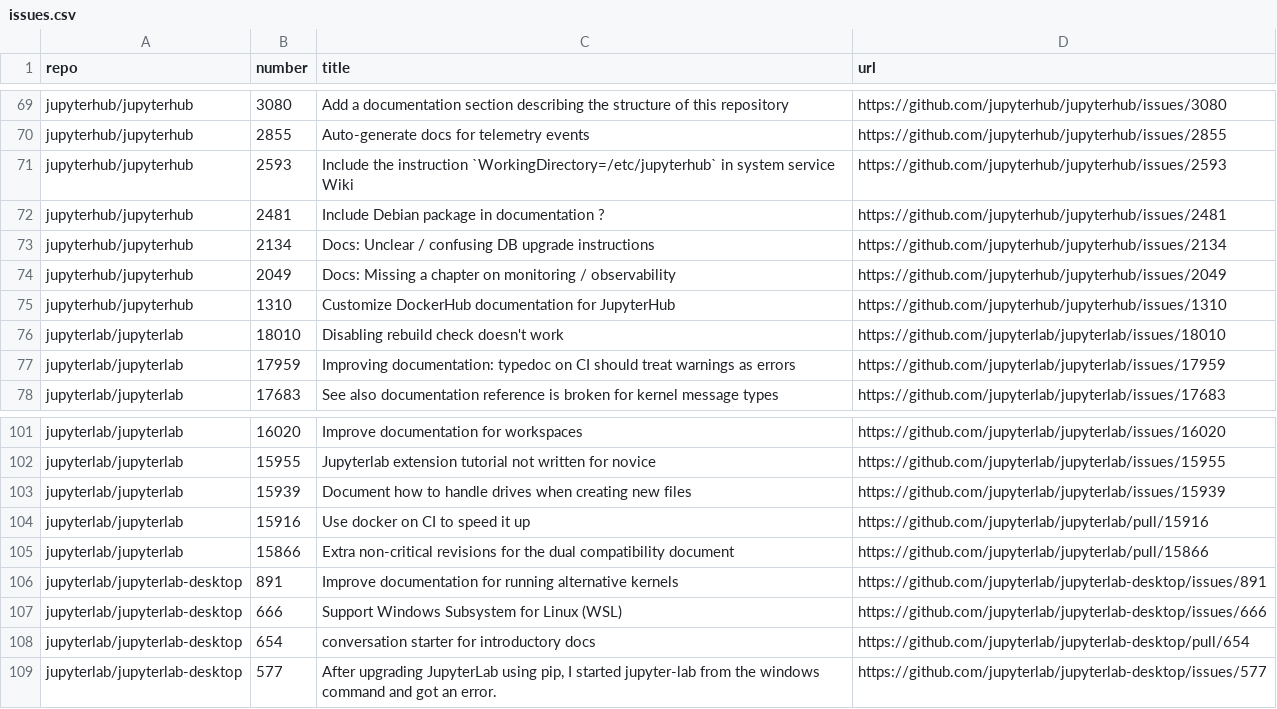
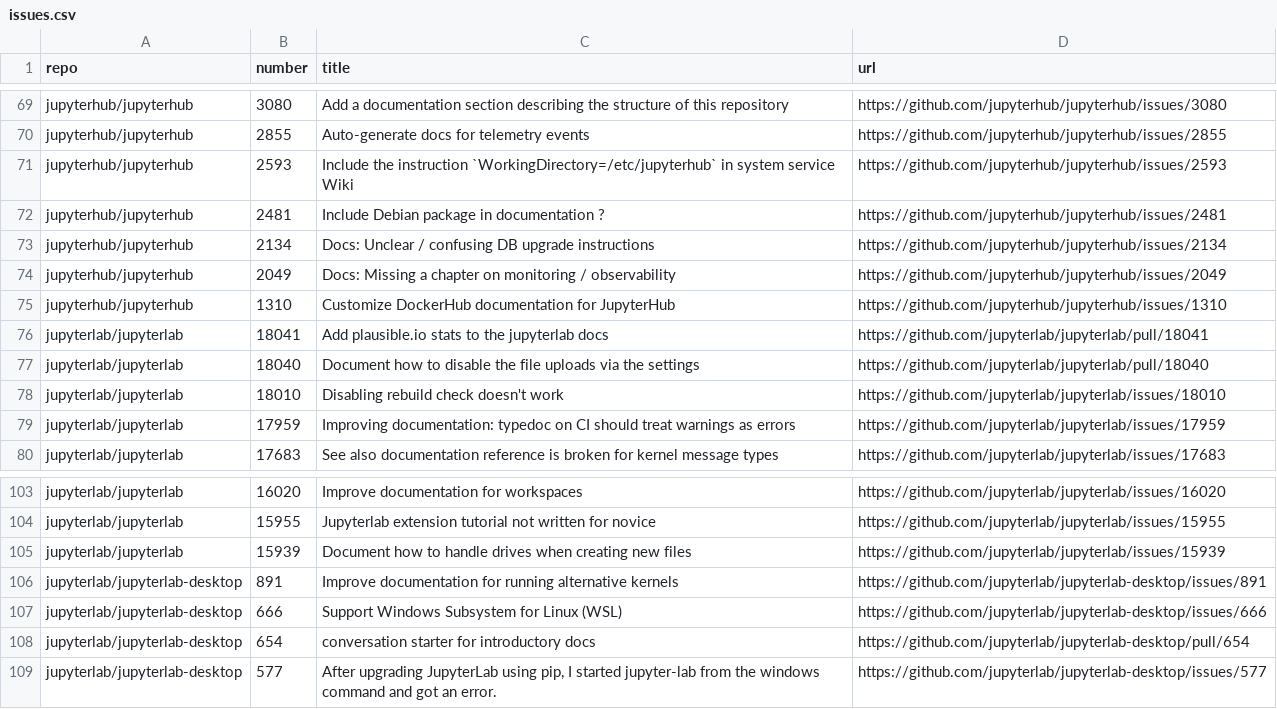
Before and after one commit to chbrandt/jupyter-docs-test, a CSV file: issues.csv, drawn as a sheet; only a part is shown, gaps mark what is left out; removed rows and columns are numbered as before the commit, all else as after; the diff names each change by its address in the sheet, - before the commit and + after, or states it on an @@ line.

```diff
--- a/issues.csv
+++ b/issues.csv
+row 76: jupyterlab/jupyterlab | 18041 | Add plausible.io stats to the jupyterlab docs | https://github.com/jupyterlab/jupyterlab/pull/18041
+row 77: jupyterlab/jupyterlab | 18040 | Document how to disable the file uploads via the settings | https://github.com/jupyterlab/jupyterlab/pull/18040
-row 104: jupyterlab/jupyterlab | 15916 | Use docker on CI to speed it up | https://github.com/jupyterlab/jupyterlab/pull/15916
-row 105: jupyterlab/jupyterlab | 15866 | Extra non-critical revisions for the dual compatibility document | https://github.com/jupyterlab/jupyterlab/pull/15866
```
Also changed, not shown: 1 other file.
